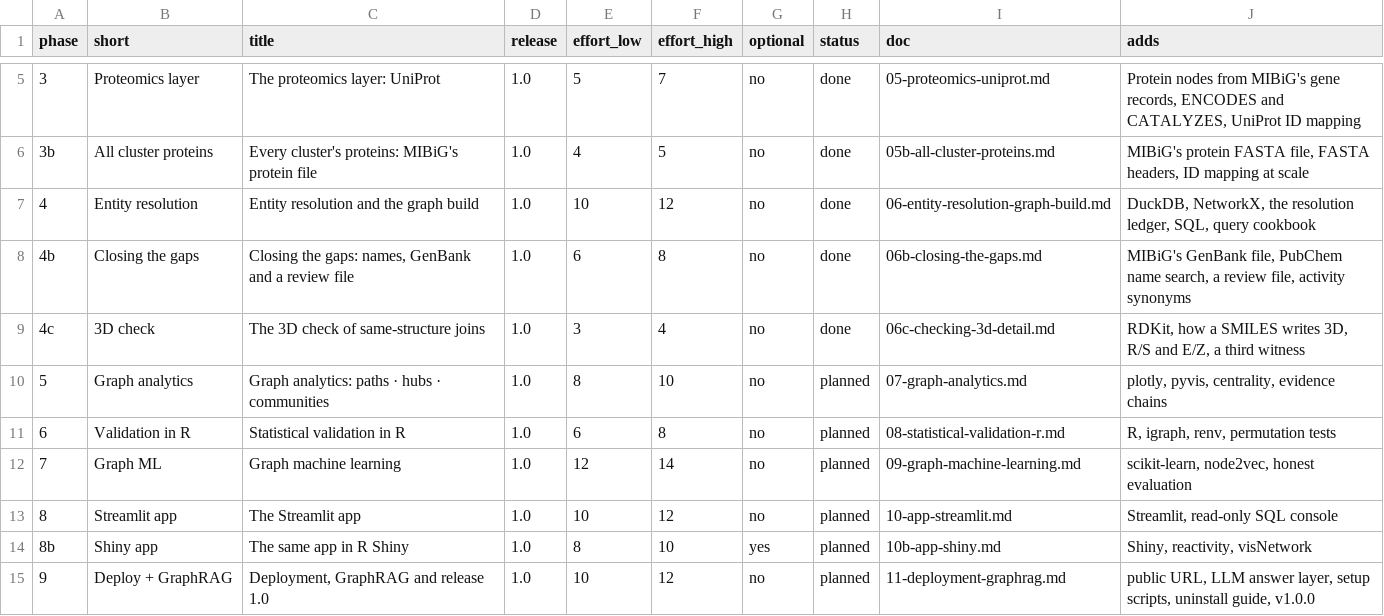
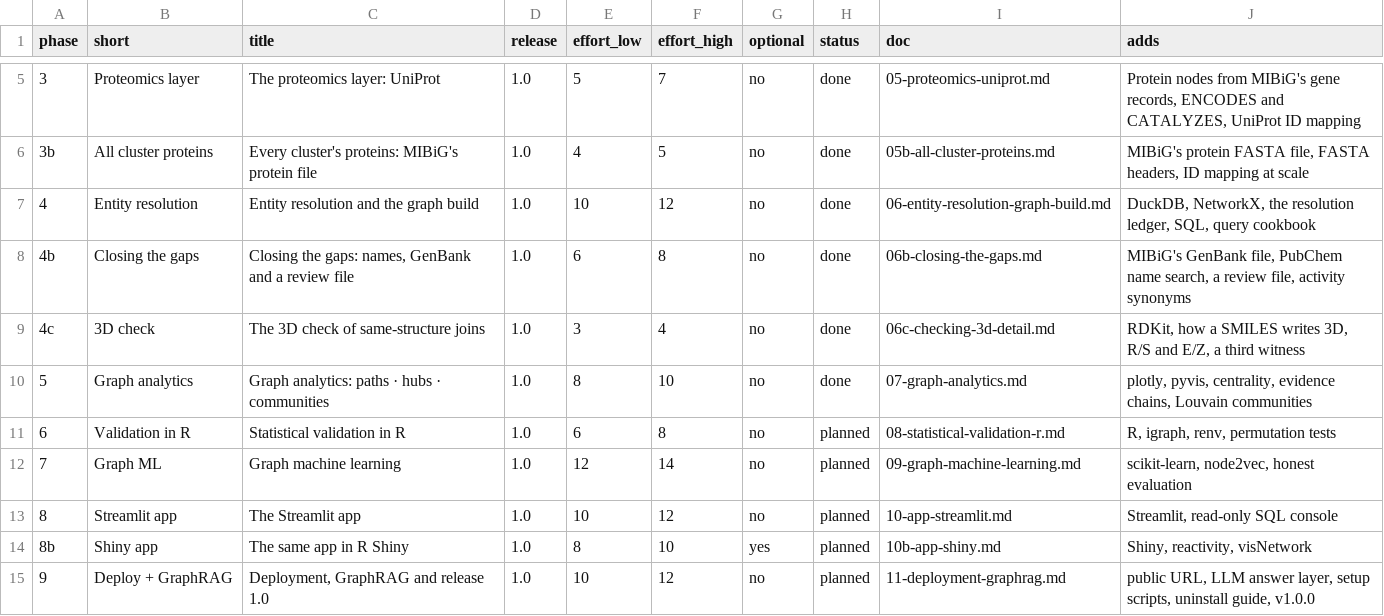
Before and after one commit to akannan2987/microbegraph, a CSV file: docs/phases.csv, drawn as a sheet; only a part is shown, gaps mark what is left out.

Commit message:
feat: add path finding, centrality, and community detection
A new command, python -m microbegraph.analyze, ranks the evidence paths from each crop back to candidate microbes along the typed route, lists the single points of failure, finds hubs, bridges on the production layer and Louvain communities, and writes CSV files and offline pages to data/processed/analytics/. Proteins get readable labels from MIBiG's GenBank file (genbank_gene). With the guide, cookbook recipes R25 and N6 to N9, two new pictures, a new teaching page and the Handbook for Phase 5.

```diff
--- a/docs/phases.csv
+++ b/docs/phases.csv
@@ -9,3 +9,3 @@ phase,short,title,release,effort_low,effort_high,optional,status,doc,adds
 4c,3D check,The 3D check of same-structure joins,1.0,3,4,no,done,06c-checking-3d-detail.md,"RDKit, how a SMILES writes 3D, R/S and E/Z, a third witness"
-5,Graph analytics,Graph analytics: paths · hubs · communities,1.0,8,10,no,planned,07-graph-analytics.md,"plotly, pyvis, centrality, evidence chains"
+5,Graph analytics,Graph analytics: paths · hubs · communities,1.0,8,10,no,done,07-graph-analytics.md,"plotly, pyvis, centrality, evidence chains, Louvain communities"
 6,Validation in R,Statistical validation in R,1.0,6,8,no,planned,08-statistical-validation-r.md,"R, igraph, renv, permutation tests"
```
Also changed, not shown: 37 other files.
